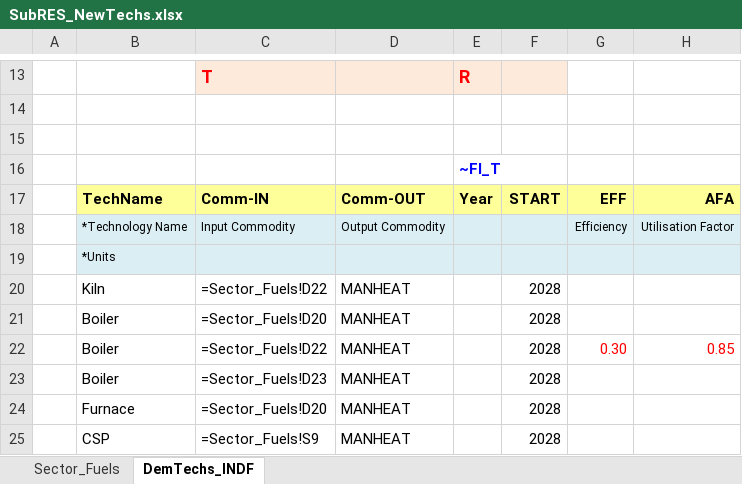
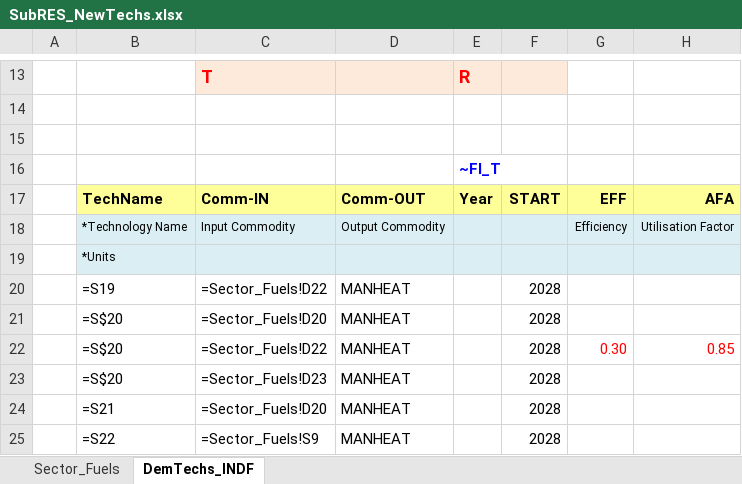
Before and after one commit to Tamenew/INDIND, an Excel workbook: SubRES_TMPL/SubRES_NewTechs.xlsx, sheet DemTechs_INDF, drawn as a sheet; only a part is shown, gaps mark what is left out; values as stored, in another font and other column widths than the file's, no borders; formulas are shown in place of their values; charts and pictures not drawn; the diff names each change by its address in the sheet, - before the commit and + after, or states it on an @@ line.

```diff
--- a/SubRES_TMPL/SubRES_NewTechs.xlsx (sheet DemTechs_INDF)
+++ b/SubRES_TMPL/SubRES_NewTechs.xlsx (sheet DemTechs_INDF)
-B20: Kiln
+B20: =S19
-B21:B23: Boiler
+B21:B23: =S$20
-B24: Furnace
+B24: =S21
-B25: CSP
+B25: =S22
```
Also changed, not shown: VT_REG_PRI_V01.xlsx.
